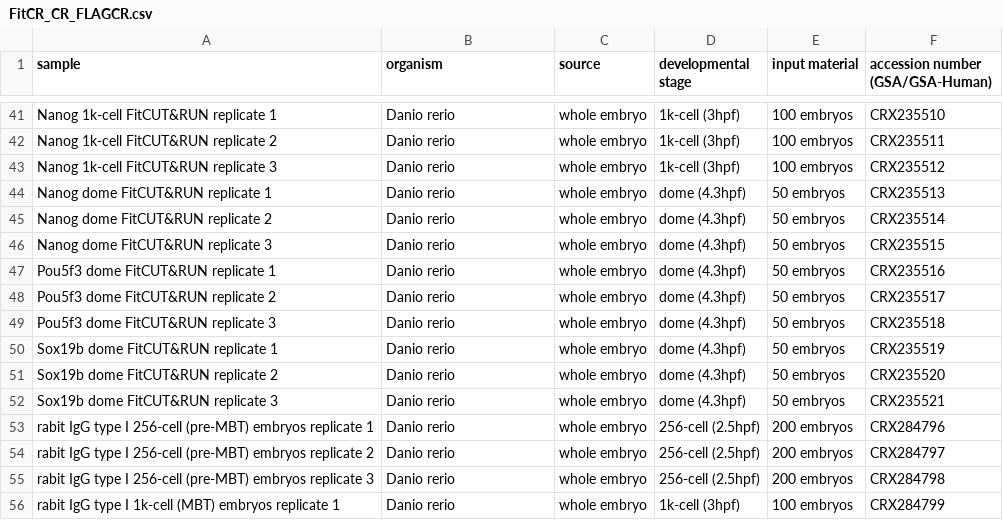
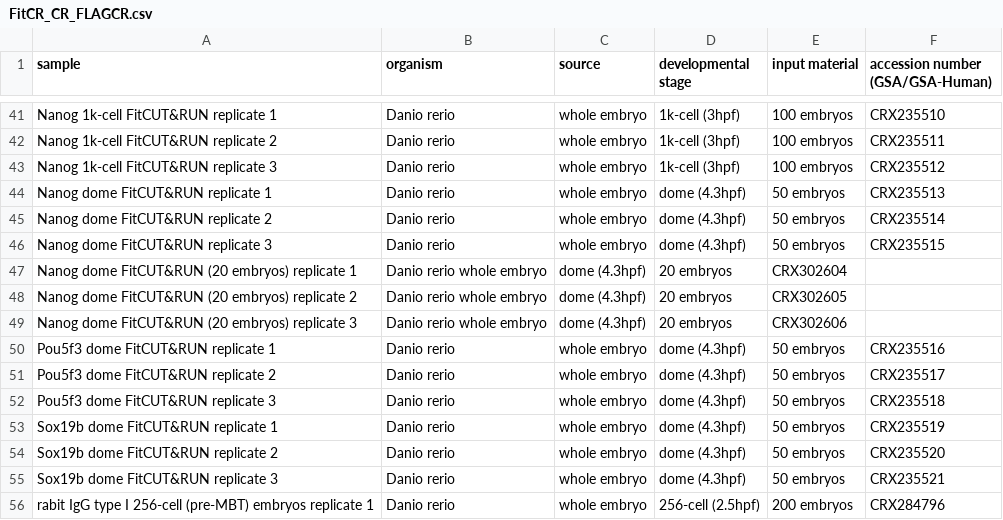
Before and after one commit to wwang-chcn/FitCR, a CSV file: Supplemental_Information/Table_S2_High_throughput_sequencing_data_generated_in_this_study/FitCR_CR_FLAGCR.csv, drawn as a sheet; only a part is shown, gaps mark what is left out; the shorter side is filled out with more unchanged rows; the diff names each change by its address in the sheet, - before the commit and + after, or states it on an @@ line.

Commit message:
Update FitCR_CR_FLAGCR.csv

```diff
--- a/Supplemental_Information/Table_S2_High_throughput_sequencing_data_generated_in_this_study/FitCR_CR_FLAGCR.csv
+++ b/Supplemental_Information/Table_S2_High_throughput_sequencing_data_generated_in_this_study/FitCR_CR_FLAGCR.csv
+row 47: Nanog dome FitCUT&RUN (20 embryos) replicate 1 | Danio rerio whole embryo | dome (4.3hpf) | 20 embryos | CRX302604
+row 48: Nanog dome FitCUT&RUN (20 embryos) replicate 2 | Danio rerio whole embryo | dome (4.3hpf) | 20 embryos | CRX302605
+row 49: Nanog dome FitCUT&RUN (20 embryos) replicate 3 | Danio rerio whole embryo | dome (4.3hpf) | 20 embryos | CRX302606
```
